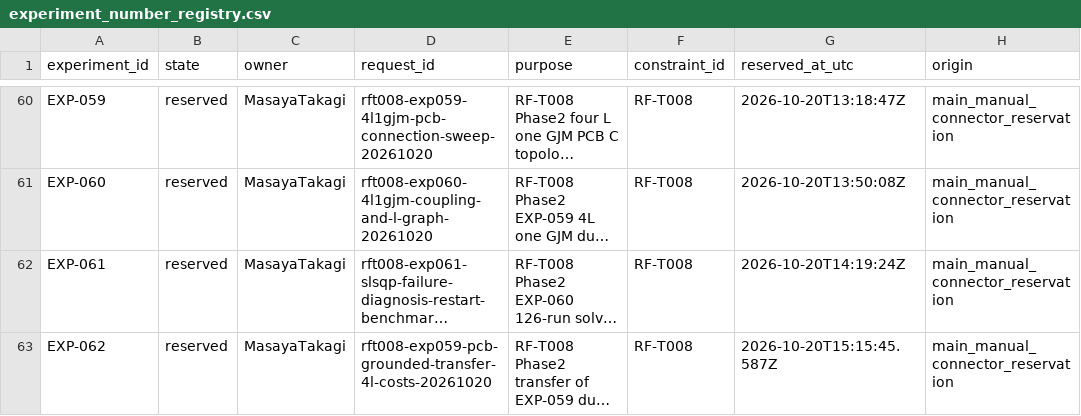
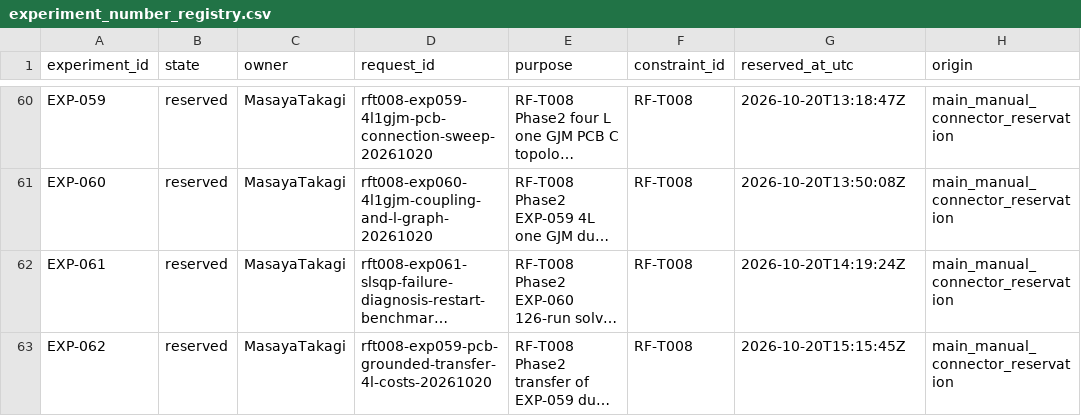
Before and after one commit to miyabimm/reconfigurable-rf-lpf-research, a CSV file: data/experiment_number_registry.csv, drawn as a sheet; only a part is shown, gaps mark what is left out; long unchanged cells end in …; the diff names each change by its address in the sheet, - before the commit and + after, or states it on an @@ line.

Commit message:
fix EXP-062 reservation timestamp precision for mandatory UTC regex gate; preserve original second

```diff
--- a/data/experiment_number_registry.csv
+++ b/data/experiment_number_registry.csv
-G63 (reserved_at_utc): 2026-10-20T15:15:45.587Z
+G63 (reserved_at_utc): 2026-10-20T15:15:45Z
```
